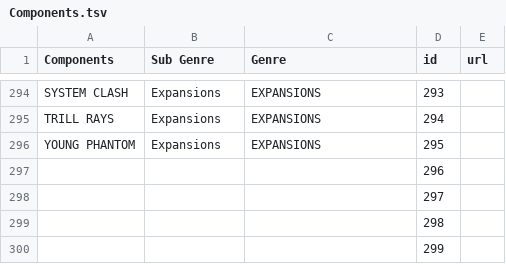
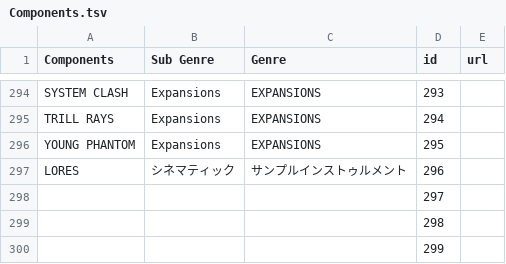
Before and after one commit to sakuramodki/komplete, a TSV file: data/Components.tsv, drawn as a sheet; only a part is shown, gaps mark what is left out.

```diff
--- a/data/Components.tsv
+++ b/data/Components.tsv
@@ -296,3 +296,3 @@ TRILL RAYS	Expansions	EXPANSIONS	294
 YOUNG PHANTOM	Expansions	EXPANSIONS	295	
-			296	
+LORES	シネマティック	サンプルインストゥルメント	296	
 			297	
```
Also changed, not shown: data/Includes.tsv, 8 other files.
